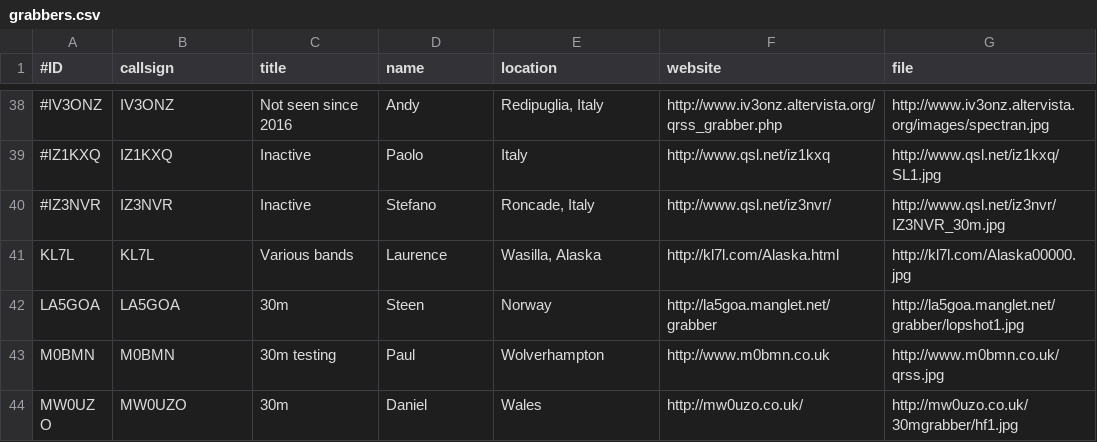
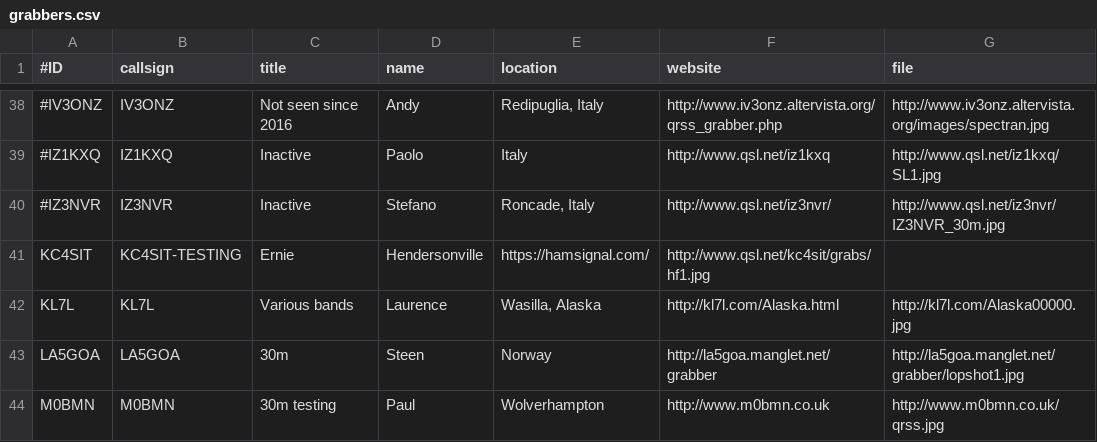
Before and after one commit to swharden/QRSSplus, a CSV file: grabbers.csv, drawn as a sheet; only a part is shown, gaps mark what is left out; the shorter side is filled out with more unchanged rows; the diff names each change by its address in the sheet, - before the commit and + after, or states it on an @@ line.

Commit message:
Update grabbers.csv

```diff
--- a/grabbers.csv
+++ b/grabbers.csv
+row 41: KC4SIT | KC4SIT-TESTING | Ernie | Hendersonville | https://hamsignal.com/ | http://www.qsl.net/kc4sit/grabs/hf1.jpg
```
